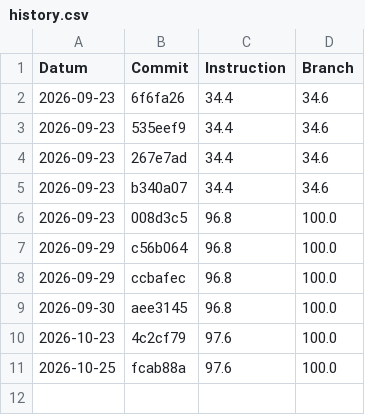
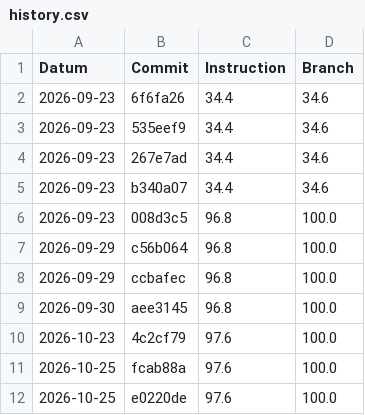
Before and after one commit to EmilSchibli/450-tictactest-mvk, a CSV file: coverage-history/history.csv, drawn as a sheet.

Commit message:
Deploying to gh-pages from @ EmilSchibli/450-tictactest-mvk@e0220de24dc923b9cd03d6e5a83704464ba4c504 🚀

```diff
--- a/coverage-history/history.csv
+++ b/coverage-history/history.csv
@@ -11 +11,2 @@ Datum,Commit,Instruction,Branch
 2026-10-25,fcab88a,97.6,100.0
+2026-10-25,e0220de,97.6,100.0
```
